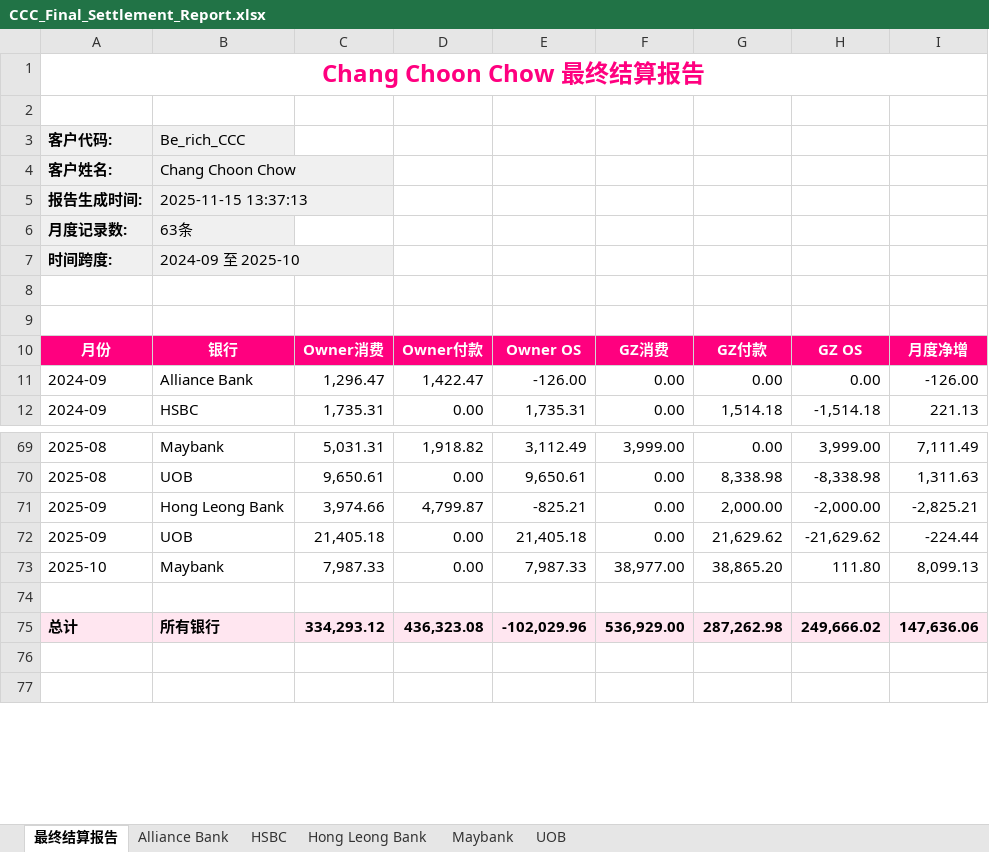
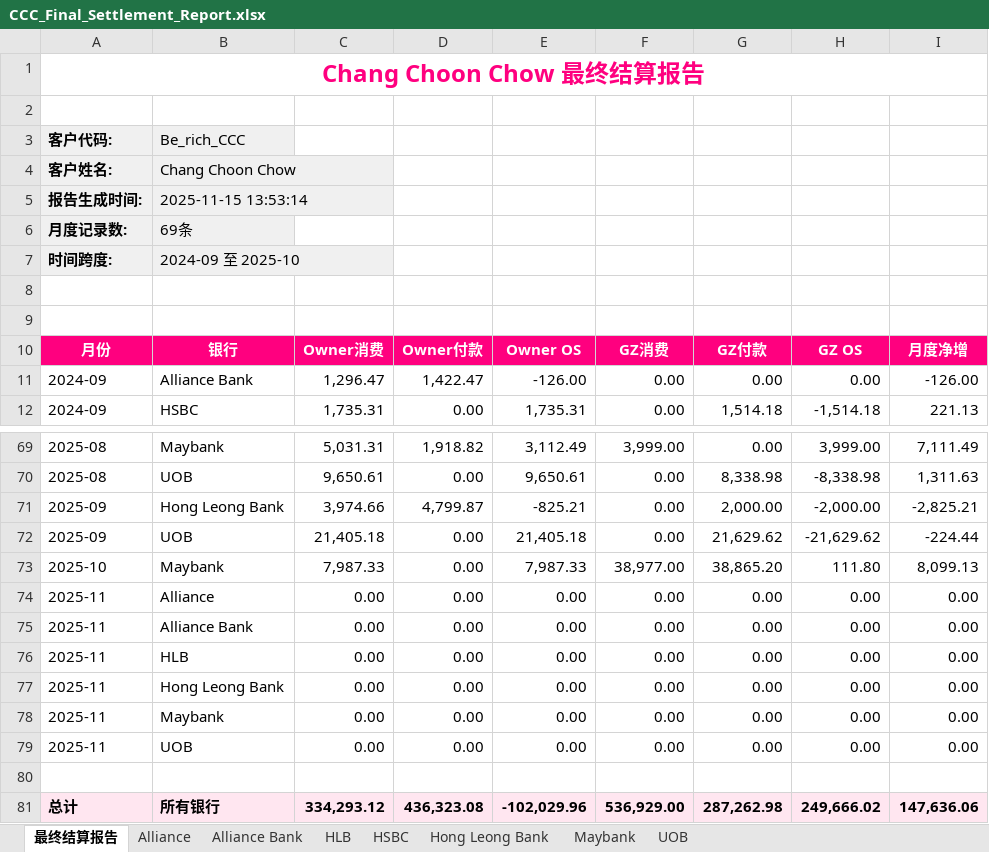
Before and after one commit to zee14913913/replit-credit-pilot, an Excel workbook: reports/CCC_Detailed_Reports/CCC_Final_Settlement_Report.xlsx, sheet 最终结算报告, drawn as a sheet; only a part is shown, gaps mark what is left out; the shorter side is filled out with more unchanged rows; values as stored, in another font and other column widths than the file's, no borders; the diff names each change by its address in the sheet, - before the commit and + after, or states it on an @@ line.

```diff
--- a/reports/CCC_Detailed_Reports/CCC_Final_Settlement_Report.xlsx (sheet 最终结算报告)
+++ b/reports/CCC_Detailed_Reports/CCC_Final_Settlement_Report.xlsx (sheet 最终结算报告)
+sheet tab: Alliance
+sheet tab: HLB
-B5: 2025-11-15 13:37:13
+B5: 2025-11-15 13:53:14
-B6: 63条
+B6: 69条
+row 74: 2025-11 | Alliance | 0.00 | 0.00 | 0.00 | 0.00 | 0.00 | 0.00 | 0.00
+row 75: 2025-11 | Alliance Bank | 0.00 | 0.00 | 0.00 | 0.00 | 0.00 | 0.00 | 0.00
+row 76: 2025-11 | HLB | 0.00 | 0.00 | 0.00 | 0.00 | 0.00 | 0.00 | 0.00
+row 77: 2025-11 | Hong Leong Bank | 0.00 | 0.00 | 0.00 | 0.00 | 0.00 | 0.00 | 0.00
+row 78: 2025-11 | Maybank | 0.00 | 0.00 | 0.00 | 0.00 | 0.00 | 0.00 | 0.00
+row 79: 2025-11 | UOB | 0.00 | 0.00 | 0.00 | 0.00 | 0.00 | 0.00 | 0.00
```
Also changed, not shown: sheet Alliance Bank, sheet UOB, sheet Maybank, sheet Hong Leong Bank, 2 other files.
